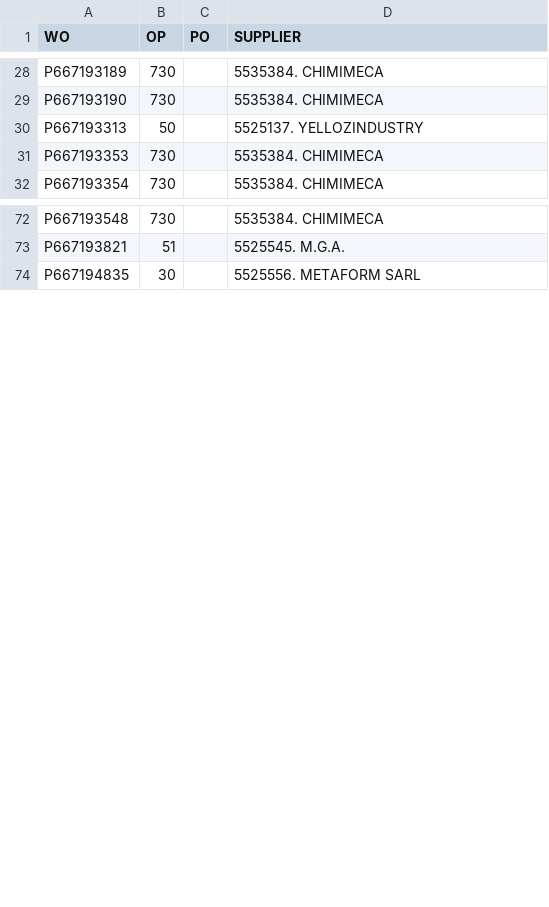
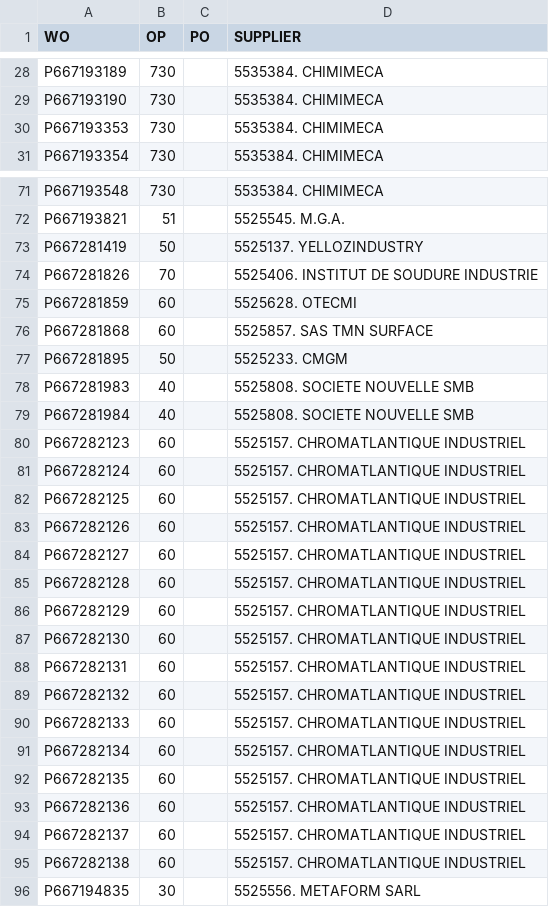
Before and after one commit to Visualys/Cyberplan, a CSV file: CND_OPEXT.csv, drawn as a sheet; only a part is shown, gaps mark what is left out; the diff covers the shown part only.

Commit message:
Updated on 2024-01-31 20:59:35

```diff
--- a/CND_OPEXT.csv
+++ b/CND_OPEXT.csv
@@ -29,3 +29,2 @@ P667193189;730;;5535384. CHIMIMECA
 P667193190;730;;5535384. CHIMIMECA
-P667193313;50;;5525137. YELLOZINDUSTRY
 P667193353;730;;5535384. CHIMIMECA
@@ -73,2 +72,25 @@ P667193548;730;;5535384. CHIMIMECA
 P667193821;51;;5525545. M.G.A.
+P667281419;50;;5525137. YELLOZINDUSTRY
+P667281826;70;;5525406. INSTITUT DE SOUDURE INDUSTRIE
+P667281859;60;;5525628. OTECMI
+P667281868;60;;5525857. SAS TMN SURFACE
+P667281895;50;;5525233. CMGM
+P667281983;40;;5525808. SOCIETE NOUVELLE SMB
+P667281984;40;;5525808. SOCIETE NOUVELLE SMB
+P667282123;60;;5525157. CHROMATLANTIQUE INDUSTRIEL
+P667282124;60;;5525157. CHROMATLANTIQUE INDUSTRIEL
+P667282125;60;;5525157. CHROMATLANTIQUE INDUSTRIEL
+P667282126;60;;5525157. CHROMATLANTIQUE INDUSTRIEL
+P667282127;60;;5525157. CHROMATLANTIQUE INDUSTRIEL
+P667282128;60;;5525157. CHROMATLANTIQUE INDUSTRIEL
+P667282129;60;;5525157. CHROMATLANTIQUE INDUSTRIEL
+P667282130;60;;5525157. CHROMATLANTIQUE INDUSTRIEL
+P667282131;60;;5525157. CHROMATLANTIQUE INDUSTRIEL
+P667282132;60;;5525157. CHROMATLANTIQUE INDUSTRIEL
+P667282133;60;;5525157. CHROMATLANTIQUE INDUSTRIEL
+P667282134;60;;5525157. CHROMATLANTIQUE INDUSTRIEL
+P667282135;60;;5525157. CHROMATLANTIQUE INDUSTRIEL
+P667282136;60;;5525157. CHROMATLANTIQUE INDUSTRIEL
+P667282137;60;;5525157. CHROMATLANTIQUE INDUSTRIEL
+P667282138;60;;5525157. CHROMATLANTIQUE INDUSTRIEL
 P667194835;30;;5525556. METAFORM SARL
```
Also changed, not shown: 9 removed rows elsewhere in this file.
